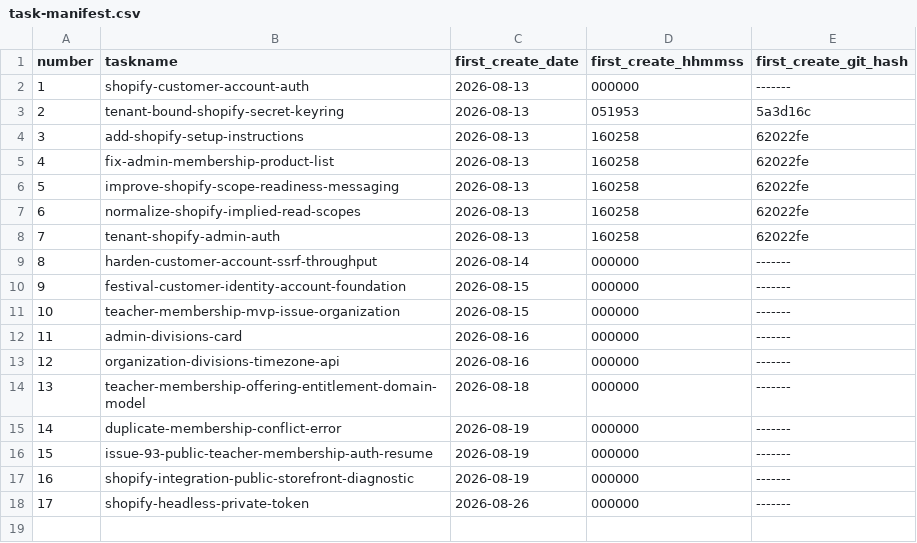
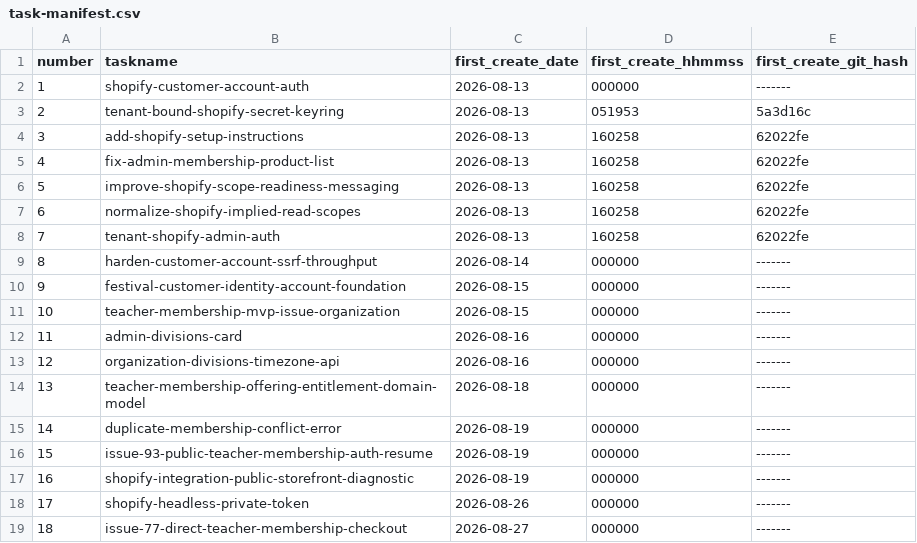
Before and after one commit to pafenorthwest/Festival, a CSV file: goals/task-manifest.csv, drawn as a sheet; the diff names each change by its address in the sheet, - before the commit and + after, or states it on an @@ line.

Commit message:
Add teacher membership checkout

```diff
--- a/goals/task-manifest.csv
+++ b/goals/task-manifest.csv
+row 19: 18 | issue-77-direct-teacher-membership-checkout | 2026-08-27 | 000000 | -------
```
Also changed, not shown: 24 other files.
